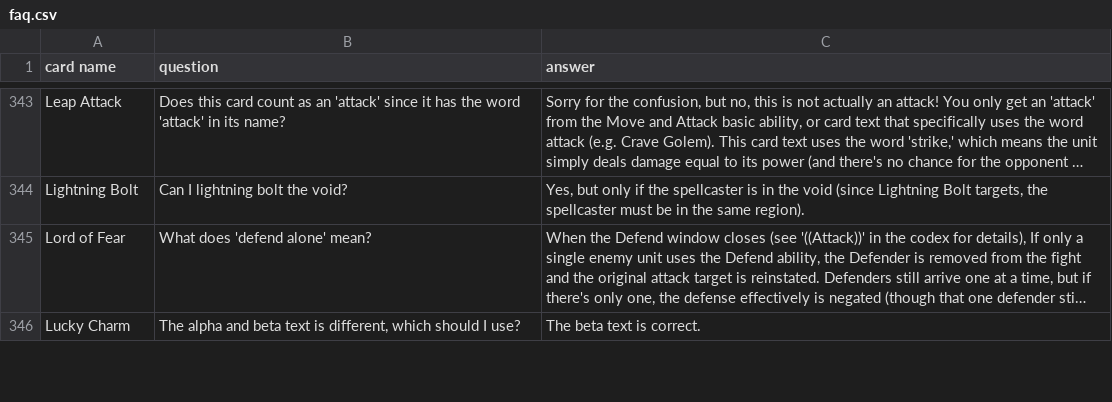
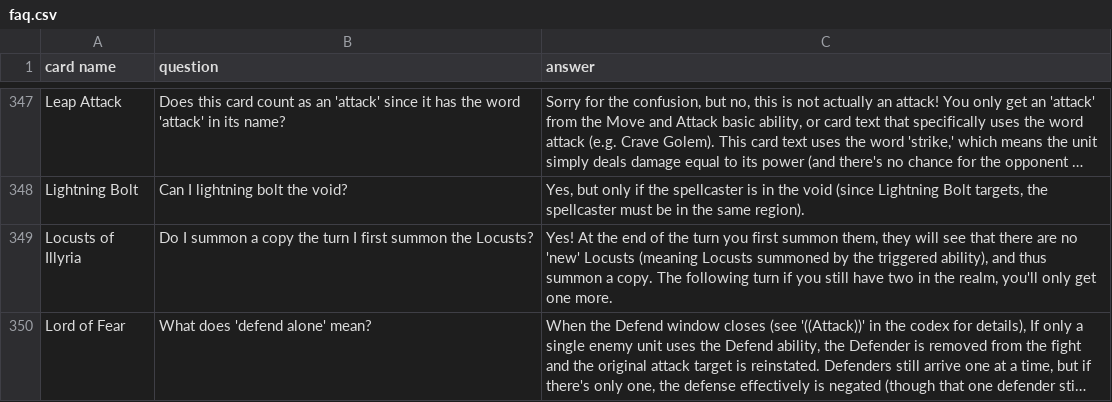
Before and after one commit to DominicEliot/Elementalist, a CSV file: Elementalist/Infrastructure/DataAccess/CardData/faq.csv, drawn as a sheet; only a part is shown, gaps mark what is left out; the shorter side is filled out with more unchanged rows; long unchanged cells end in …; the diff covers the shown part only; the diff names each change by its address in the sheet, - before the commit and + after, or states it on an @@ line.

```diff
--- a/Elementalist/Infrastructure/DataAccess/CardData/faq.csv
+++ b/Elementalist/Infrastructure/DataAccess/CardData/faq.csv
+row 349: Locusts of Illyria | Do I summon a copy the turn I first summon the Locusts? | Yes! At the end of the turn you first summon them, they will see that there are no 'new' Locusts (meaning Locusts summoned by the triggered ability), and thus summon a copy. The following turn if you still have two in the realm, you'll only get one more.
```
Also changed, not shown: 7 added rows and 9 edited cells elsewhere in this file, Elementalist/Infrastructure/DataAccess/Rules/codex.csv, 1 other file.
